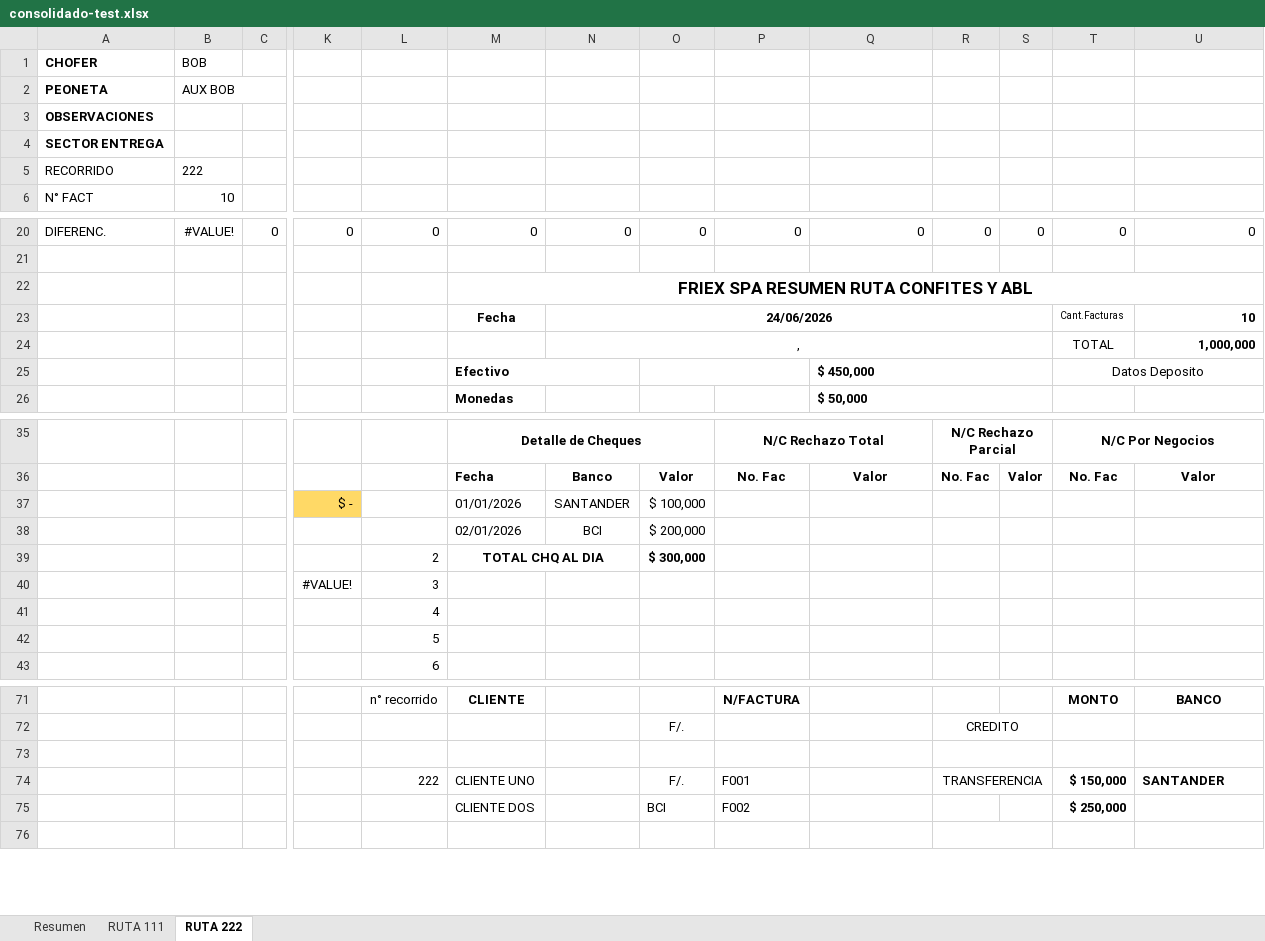
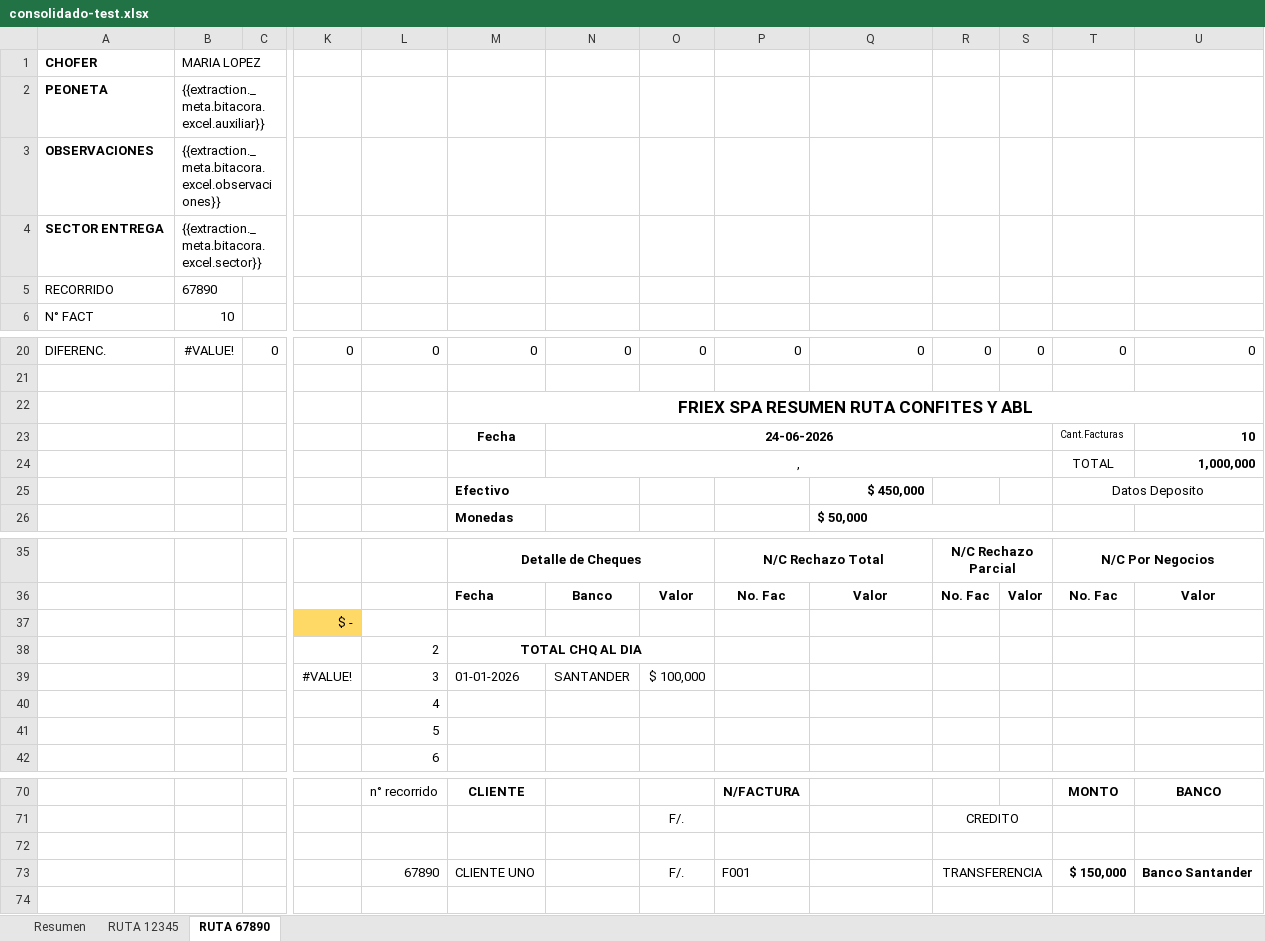
Before and after one commit to estebanrojasc/sephora, an Excel workbook: scripts/.tmp/consolidado-test.xlsx, sheet RUTA 67890, drawn as a sheet; only a part is shown, gaps mark what is left out; values as stored, in another font and other column widths than the file's, no borders; charts and pictures not drawn; removed rows and columns are numbered as before the commit, all else as after; rows hold the shown columns only; the diff names each change by its address in the sheet, - before the commit and + after, or states it on an @@ line.

```diff
--- a/scripts/.tmp/consolidado-test.xlsx (sheet RUTA 67890)
+++ b/scripts/.tmp/consolidado-test.xlsx (sheet RUTA 67890)
-sheet tab: RUTA 111
+sheet tab: RUTA 12345
-sheet tab: RUTA 222
+sheet tab: RUTA 67890
-B1: BOB
+B1: MARIA LOPEZ
-B2: AUX BOB
+B2: {{extraction._meta.bitacora.excel.auxiliar}}
-B3: (empty)
+B3: {{extraction._meta.bitacora.excel.observaciones}}
-B4: (empty)
+B4: {{extraction._meta.bitacora.excel.sector}}
-B5: 222
+B5: 67890
-N23: 24/06/2026
+N23: 24-06-2026
-O25:P25 merged
-Q25 alignment: left
+Q25 alignment: right
-Q25:S25 merged
-M37: 01/01/2026
+M37: (empty)
-N37: SANTANDER
+N37: (empty)
-O37: $ 100,000
+O37: (empty)
-row 38:  |  |  |  |  | 02/01/2026 | BCI | $ 200,000
-M39:N39 merged
+M38:O38 merged
-O38: $ 300,000
+O38: (empty)
-row 40:  |  |  | #VALUE! | 3
+row 39:  |  |  | #VALUE! | 3 | 01-01-2026 | SANTANDER | $ 100,000
-L73: 222
+L73: 67890
-U73: SANTANDER
+U73: Banco Santander
-row 75:  |  |  |  |  | CLIENTE DOS |  | BCI | F002 |  |  |  | $ 250,000
```
Also changed, not shown: sheet Resumen, sheet RUTA 12345, formulas that keep their value, charts or pictures, scripts/.tmp/rendicion-test-output.xlsx, templates/RUTA CFT-ABL -2026.xlsx, 13 other files.
